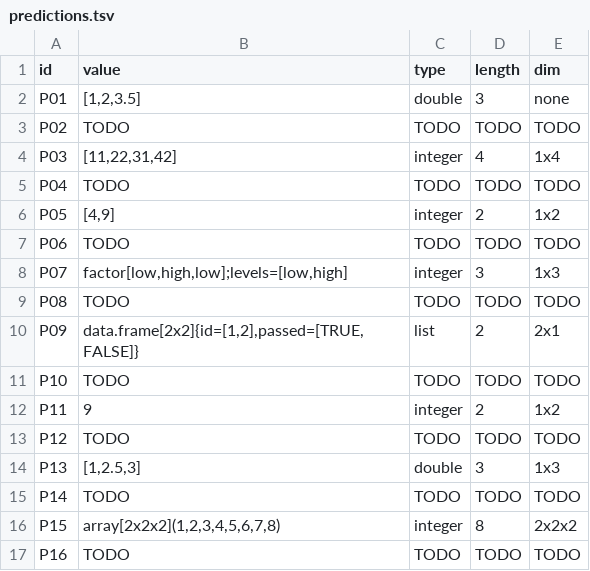
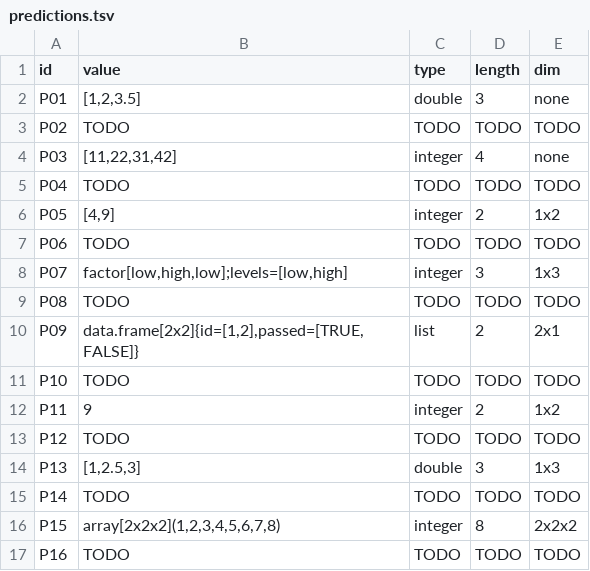
Before and after one commit to jtmedalla/cmsc-124-ps2-starter, a TSV file: predictions.tsv, drawn as a sheet.

```diff
--- a/predictions.tsv
+++ b/predictions.tsv
@@ -3,3 +3,3 @@ P01	[1,2,3.5]	double	3	none
 P02	TODO	TODO	TODO	TODO
-P03	[11,22,31,42]	integer	4	1x4
+P03	[11,22,31,42]	integer	4	none
 P04	TODO	TODO	TODO	TODO
```
Also changed, not shown: 1 other file.
